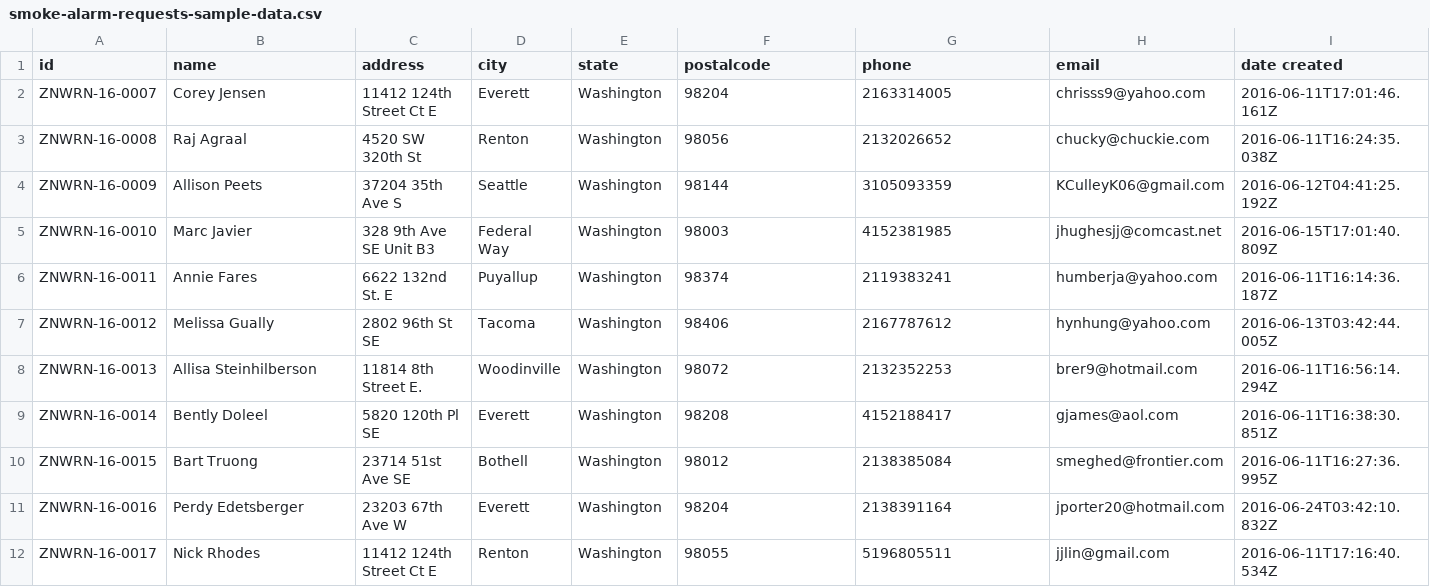
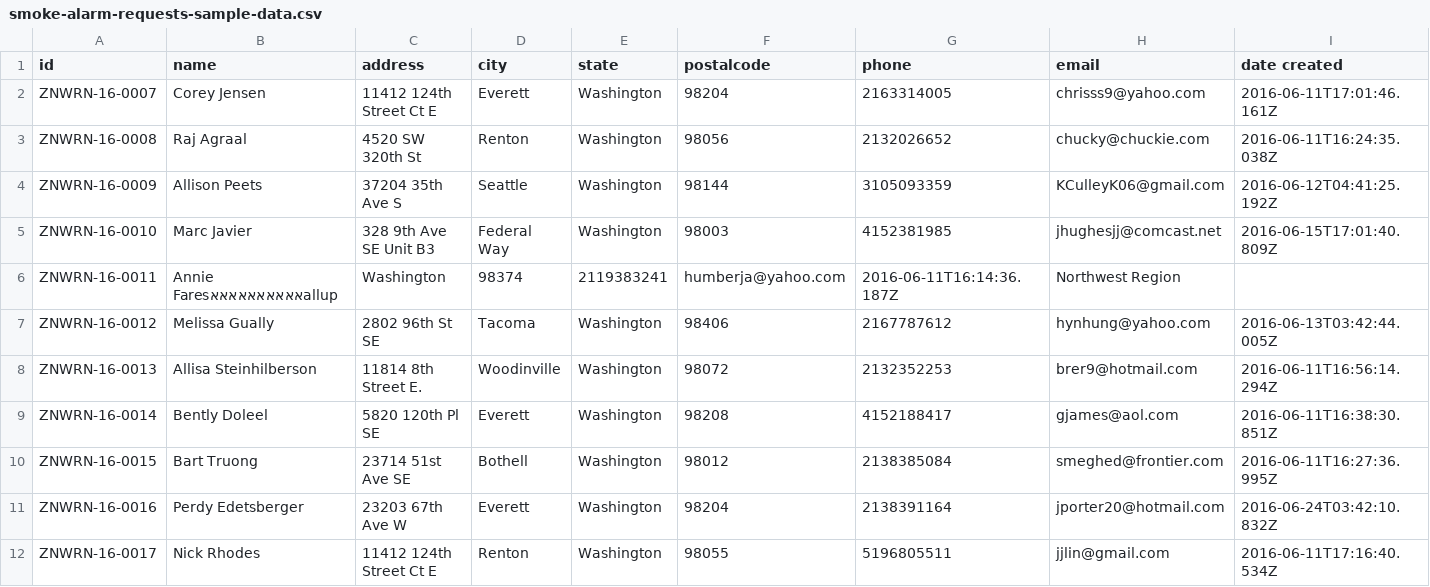
Before and after one commit to HTBox/allReady, a CSV file: SampleData/smoke-alarm-requests-sample-data.csv, drawn as a sheet; only a part is shown; the diff covers the shown part only; the diff names each change by its address in the sheet, - before the commit and + after, or states it on an @@ line.

Commit message:
Update smoke-alarm-requests-sample-data.csv

```diff
--- a/SampleData/smoke-alarm-requests-sample-data.csv
+++ b/SampleData/smoke-alarm-requests-sample-data.csv
-B6 (name): Annie Fares
+B6 (name): Annie Faresאאאאאאאאאאallup
-C6 (address): 6622 132nd St. E
+C6 (address): Washington
-D6 (city): Puyallup
+D6 (city): 98374
-E6 (state): Washington
+E6 (state): 2119383241
-F6 (postalcode): 98374
+F6 (postalcode): humberja@yahoo.com
-G6 (phone): 2119383241
+G6 (phone): 2016-06-11T16:14:36.187Z
-H6 (email): humberja@yahoo.com
+H6 (email): Northwest Region
-I6 (date created): 2016-06-11T16:14:36.187Z
+I6 (date created): (empty)
```
Also changed, not shown: 1 edited cell elsewhere in this file.
